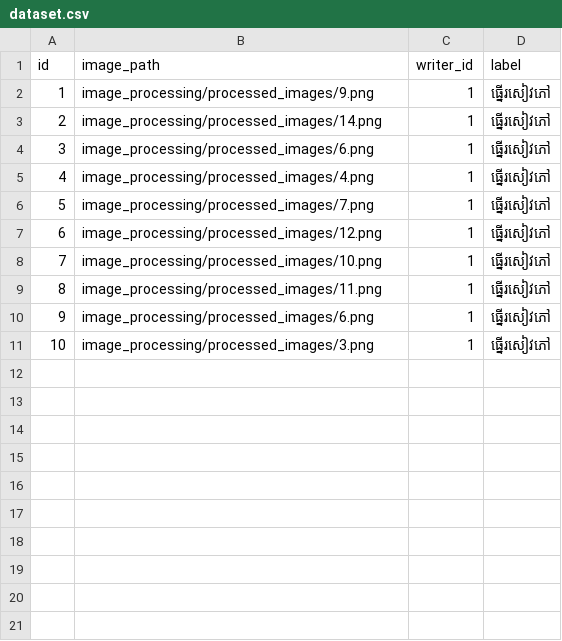
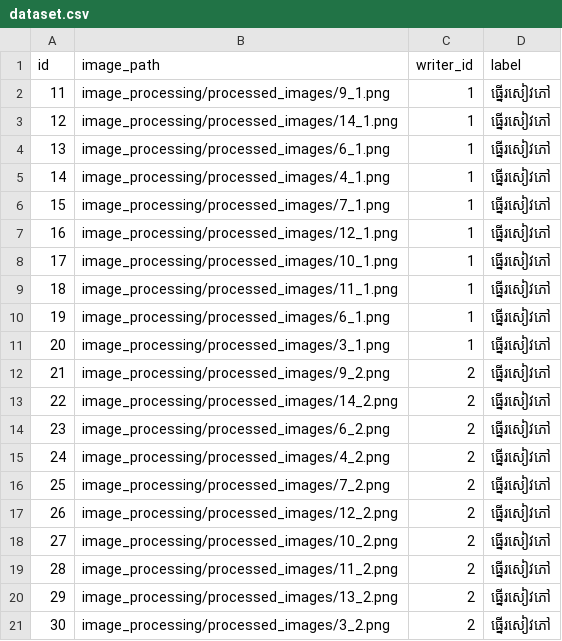
Before and after one commit to kolbotpen/Akhara, a CSV file: image_processing/dataset.csv, drawn as a sheet; the diff names each change by its address in the sheet, - before the commit and + after, or states it on an @@ line.

Commit message:
requirements.txt and image processing change

```diff
--- a/image_processing/dataset.csv
+++ b/image_processing/dataset.csv
@@ column A (id) renumbered between rows 2 and 11 @@
-B2 (image_path): image_processing/processed_images/9.png
+B2 (image_path): image_processing/processed_images/9_1.png
-B3 (image_path): image_processing/processed_images/14.png
+B3 (image_path): image_processing/processed_images/14_1.png
-B4 (image_path): image_processing/processed_images/6.png
+B4 (image_path): image_processing/processed_images/6_1.png
-B5 (image_path): image_processing/processed_images/4.png
+B5 (image_path): image_processing/processed_images/4_1.png
-B6 (image_path): image_processing/processed_images/7.png
+B6 (image_path): image_processing/processed_images/7_1.png
-B7 (image_path): image_processing/processed_images/12.png
+B7 (image_path): image_processing/processed_images/12_1.png
-B8 (image_path): image_processing/processed_images/10.png
+B8 (image_path): image_processing/processed_images/10_1.png
-B9 (image_path): image_processing/processed_images/11.png
+B9 (image_path): image_processing/processed_images/11_1.png
-B10 (image_path): image_processing/processed_images/6.png
+B10 (image_path): image_processing/processed_images/6_1.png
-B11 (image_path): image_processing/processed_images/3.png
+B11 (image_path): image_processing/processed_images/3_1.png
+row 12: 21 | image_processing/processed_images/9_2.png | 2 | ធ្នើរសៀវភៅ
+row 13: 22 | image_processing/processed_images/14_2.png | 2 | ធ្នើរសៀវភៅ
+row 14: 23 | image_processing/processed_images/6_2.png | 2 | ធ្នើរសៀវភៅ
+row 15: 24 | image_processing/processed_images/4_2.png | 2 | ធ្នើរសៀវភៅ
+row 16: 25 | image_processing/processed_images/7_2.png | 2 | ធ្នើរសៀវភៅ
+row 17: 26 | image_processing/processed_images/12_2.png | 2 | ធ្នើរសៀវភៅ
+row 18: 27 | image_processing/processed_images/10_2.png | 2 | ធ្នើរសៀវភៅ
+row 19: 28 | image_processing/processed_images/11_2.png | 2 | ធ្នើរសៀវភៅ
+row 20: 29 | image_processing/processed_images/13_2.png | 2 | ធ្នើរសៀវភៅ
+row 21: 30 | image_processing/processed_images/3_2.png | 2 | ធ្នើរសៀវភៅ
```
Also changed, not shown: 23 other files.
